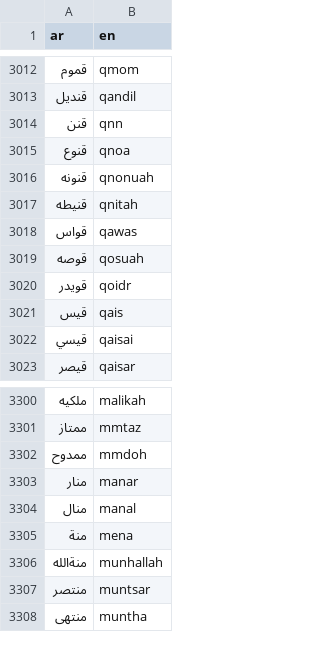
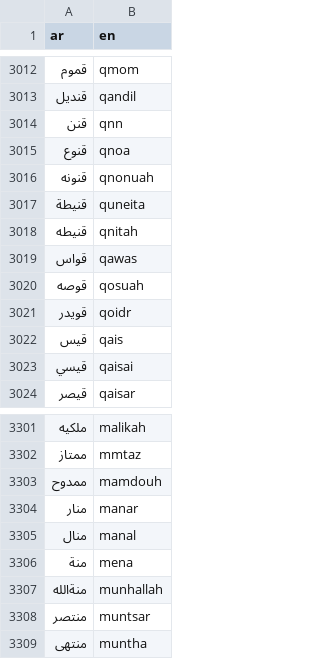
Before and after one commit to TechForPalestine/palestine-datasets, a CSV file: scripts/data/common/killed-in-gaza/data/dict_ar_en.csv, drawn as a sheet; only a part is shown, gaps mark what is left out.

```diff
--- a/scripts/data/common/killed-in-gaza/data/dict_ar_en.csv
+++ b/scripts/data/common/killed-in-gaza/data/dict_ar_en.csv
@@ -3016,2 +3016,3 @@ ar,en
 قنونه,qnonuah
+قنيطة,quneita
 قنيطه,qnitah
@@ -3301,3 +3302,3 @@ ar,en
 ممتاز,mmtaz
-ممدوح,mmdoh
+ممدوح,mamdouh
 منار,manar
```
Also changed, not shown: 8 other files.
